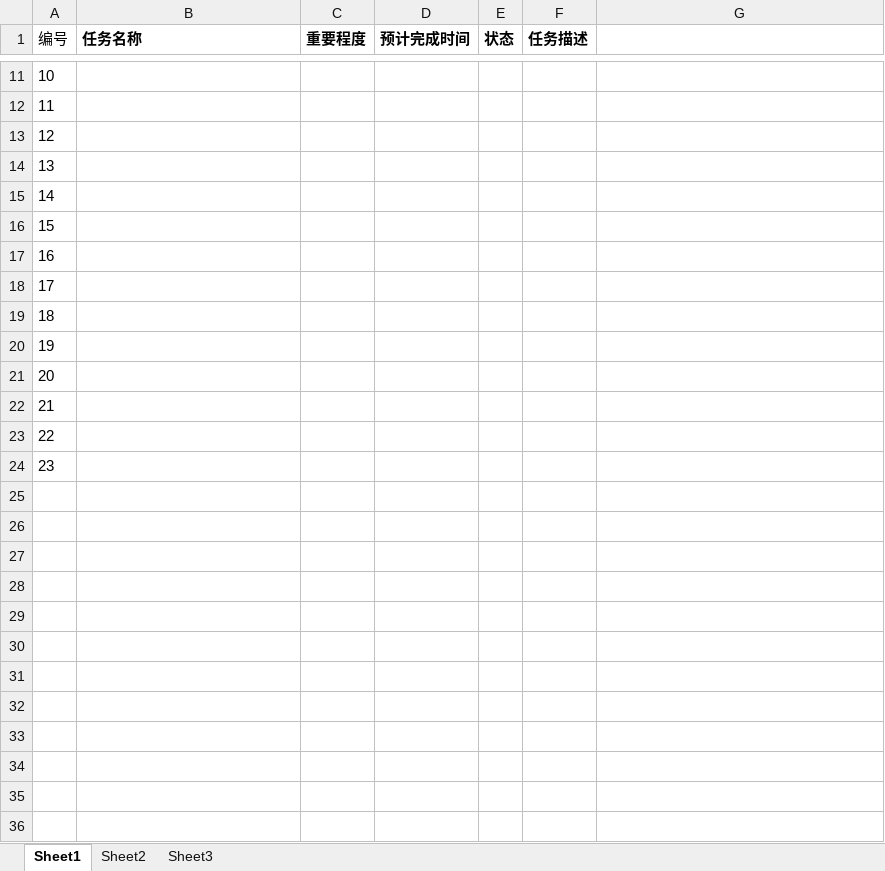
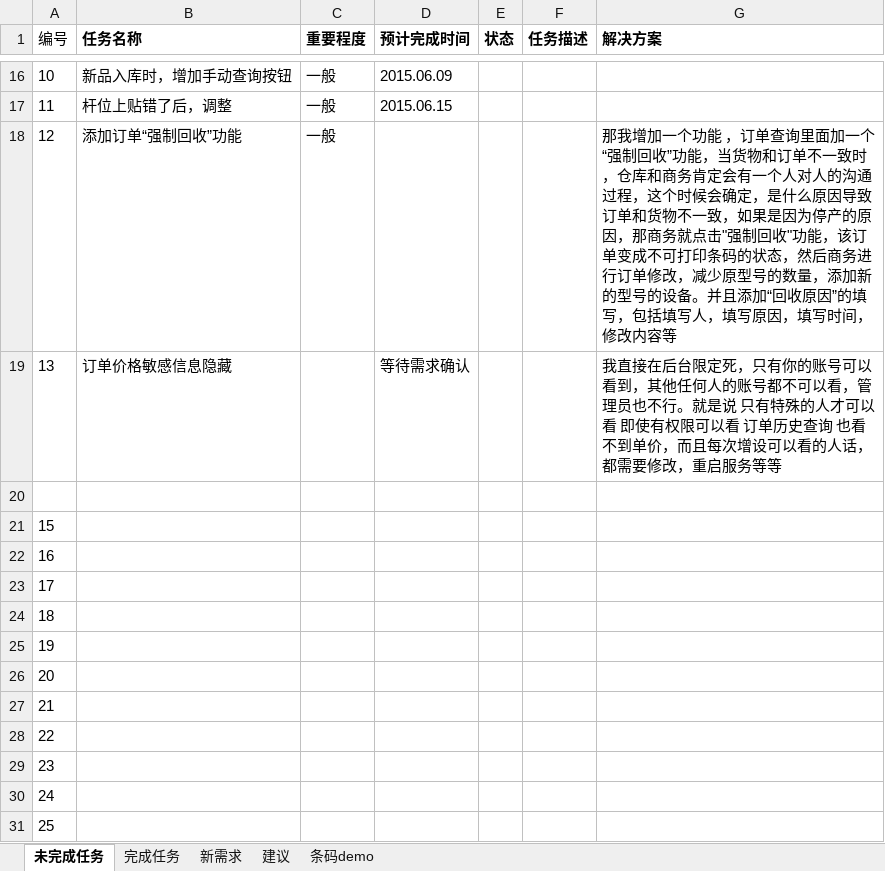
Before and after one commit to mawujun1234/leon1.0, an Excel workbook: ems/document/新格式任务列表.xlsx, sheet 未完成任务, drawn as a sheet; only a part is shown, gaps mark what is left out; values as stored, in another font and other column widths than the file's, no borders; addresses are those after the commit; the diff covers the shown part only; the diff names each change by its address in the sheet, - before the commit and + after, or states it on an @@ line.

```diff
--- a/ems/document/新格式任务列表.xlsx (sheet 未完成任务)
+++ b/ems/document/新格式任务列表.xlsx (sheet 未完成任务)
-sheet tab: Sheet1
+sheet tab: 未完成任务
-sheet tab: Sheet2
+sheet tab: 建议
-sheet tab: Sheet3
+sheet tab: 完成任务
+sheet tab: 新需求
+sheet tab: 条码demo
@@ sheet tab order changed: 未完成任务 | 完成任务 | 新需求 | 建议 | 条码demo @@
-G1: (empty)
+G1: 解决方案
-B16 (任务名称): (empty)
+B16 (任务名称): 新品入库时，增加手动查询按钮
-C16:C18 (重要程度): (empty)
+C16:C18 (重要程度): 一般
-D16 (预计完成时间): (empty)
+D16 (预计完成时间): 2015.06.09
-B17 (任务名称): (empty)
+B17 (任务名称): 杆位上贴错了后，调整
-D17 (预计完成时间): (empty)
+D17 (预计完成时间): 2015.06.15
-B18 (任务名称): (empty)
+B18 (任务名称): 添加订单“强制回收”功能
-G18 (解决方案): (empty)
+G18 (解决方案): 那我增加一个功能 ，订单查询里面加一个“强制回收”功能，当货物和订单不一致时，仓库和商务肯定会有一个人对人的沟通过程，这个时候会确定，是什么原因导致订单和货物不一致，如果是因为停产的原因，那商务就点击"强制回收"功能，该订单变成不可打印条码的状态，然后商务进行订单修改，减少原型号的数量，添加新的型号的设备。并且添加“回收原因”的填写，包括填写人，填写原因，填写时间，修改内容等
-B19 (任务名称): (empty)
+B19 (任务名称): 订单价格敏感信息隐藏
-D19 (预计完成时间): (empty)
+D19 (预计完成时间): 等待需求确认
-G19 (解决方案): (empty)
+G19 (解决方案): 我直接在后台限定死，只有你的账号可以看到，其他任何人的账号都不可以看，管理员也不行。就是说 只有特殊的人才可以看 即使有权限可以看 订单历史查询 也看不到单价，而且每次增设可以看的人话，都需要修改，重启服务等等
-A20 (编号): 14
+A20 (编号): (empty)
+row 30: 24
+row 31: 25
```
Also changed, not shown: 6 added rows, 1 removed row, 28 edited cells and cell formats elsewhere in this sheet, sheet 完成任务, sheet 建议, 23 other files.
